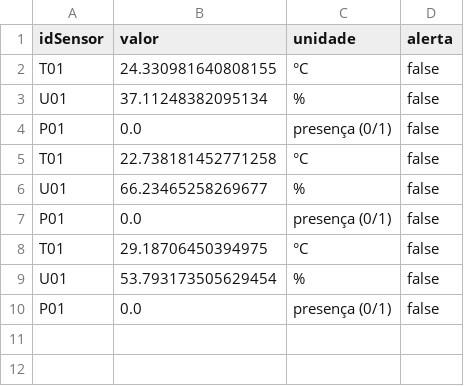
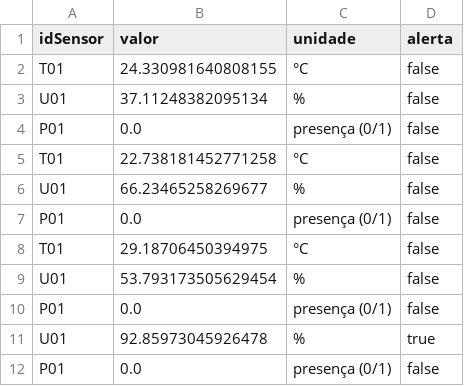
Before and after one commit to MiguelBorges09/Monitoramento-Sensores-IoT, a CSV file: leituras.csv, drawn as a sheet; the diff names each change by its address in the sheet, - before the commit and + after, or states it on an @@ line.

```diff
--- a/leituras.csv
+++ b/leituras.csv
+row 11: U01 | 92.85973045926478 | % | true
+row 12: P01 | 0.0 | presença (0/1) | false
```
Also changed, not shown: 1 other file.
